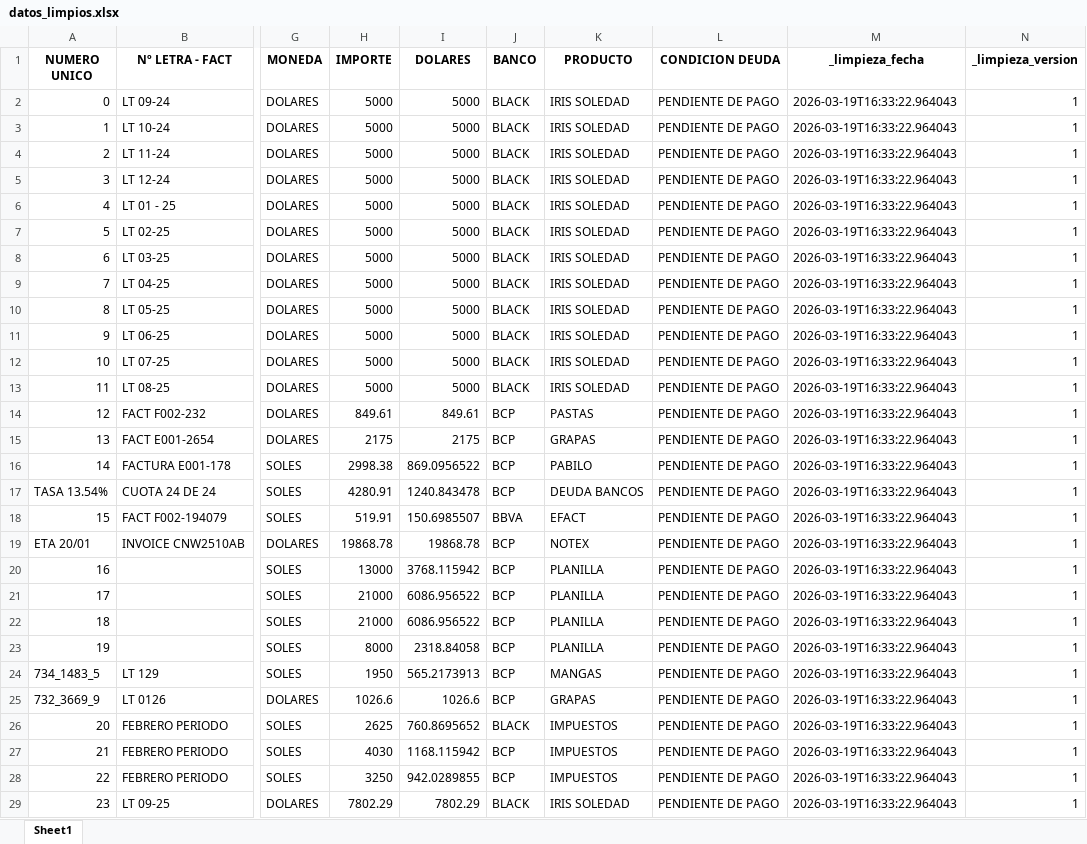
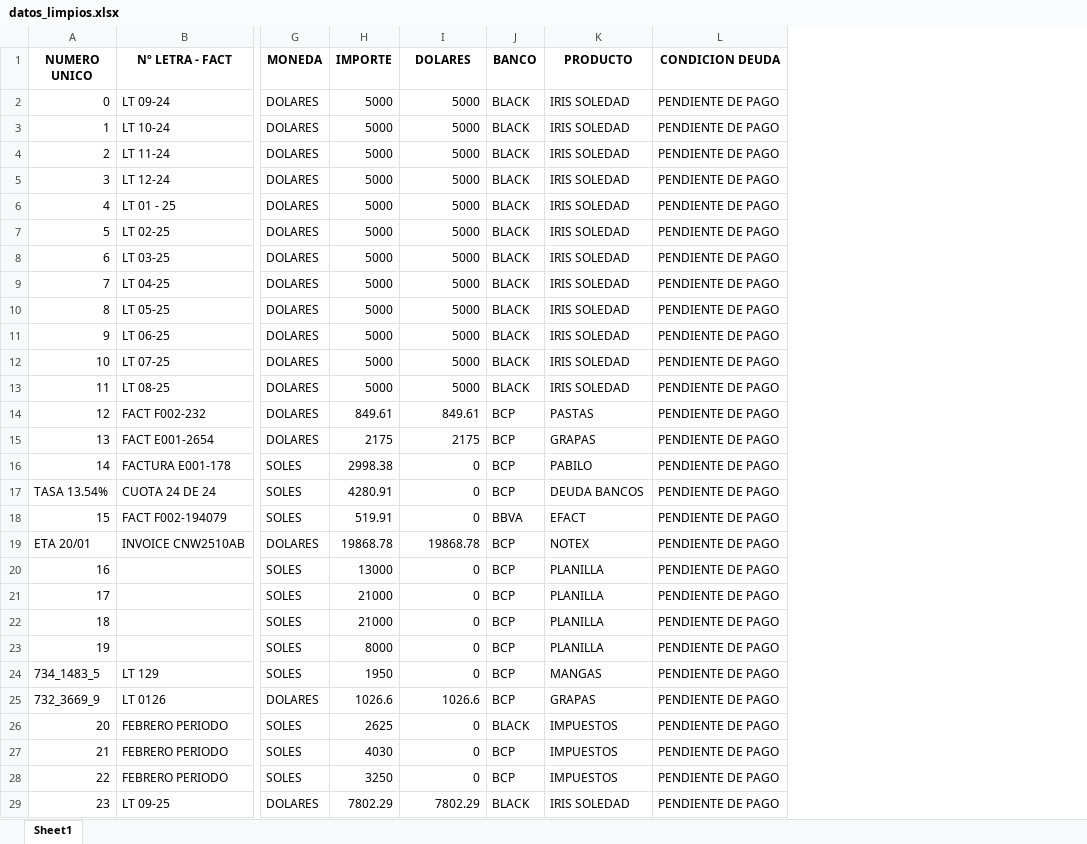
Before and after one commit to DavidCondoriAguilar/data-analytic-ISD, an Excel workbook: data/clean/datos_limpios.xlsx, sheet Sheet1, drawn as a sheet; only a part is shown, gaps mark what is left out; values as stored, in another font and other column widths than the file's, no borders; the diff covers the shown part only; the diff names each change by its address in the sheet, - before the commit and + after, or states it on an @@ line.

Commit message:
Fix: Solo exportar columnas originales, DOLARES=0 para SOLES

```diff
--- a/data/clean/datos_limpios.xlsx (sheet Sheet1)
+++ b/data/clean/datos_limpios.xlsx (sheet Sheet1)
-column M (_limpieza_fecha), rows 2-29: all 2026-03-19T16:33:22.964043
-column N (_limpieza_version), rows 2-29: all 1
-I16 (DOLARES): 869.0956522
+I16 (DOLARES): 0
-I17 (DOLARES): 1240.843478
+I17 (DOLARES): 0
-I18 (DOLARES): 150.6985507
+I18 (DOLARES): 0
-I20 (DOLARES): 3768.115942
+I20 (DOLARES): 0
-I21:I22 (DOLARES): 6086.956522
+I21:I22 (DOLARES): 0
-I23 (DOLARES): 2318.84058
+I23 (DOLARES): 0
-I24 (DOLARES): 565.2173913
+I24 (DOLARES): 0
-I26 (DOLARES): 760.8695652
+I26 (DOLARES): 0
-I27 (DOLARES): 1168.115942
+I27 (DOLARES): 0
-I28 (DOLARES): 942.0289855
+I28 (DOLARES): 0
```
Also changed, not shown: 51 edited cells elsewhere in this sheet, 2 other files.
